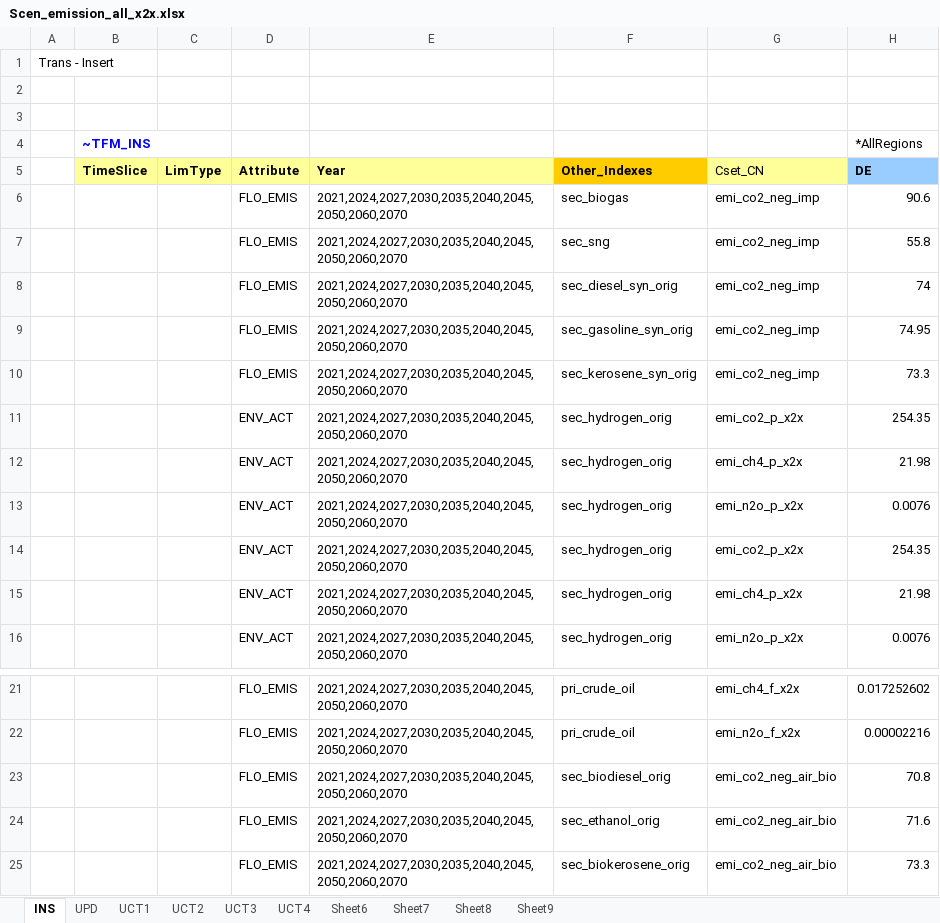
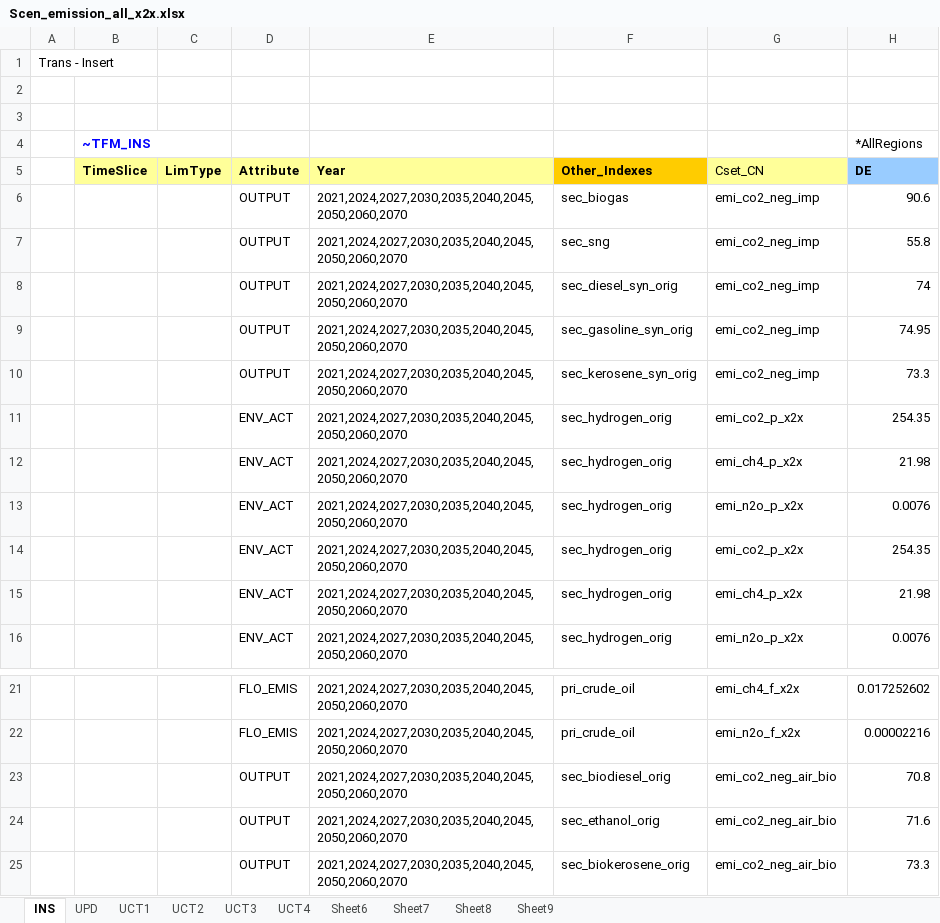
Before and after one commit to sedos-project/data_adapter_times, an Excel workbook: output_data/Scen_emission_all_x2x.xlsx, sheet INS, drawn as a sheet; only a part is shown, gaps mark what is left out; values as stored, in another font and other column widths than the file's, no borders; the diff names each change by its address in the sheet, - before the commit and + after, or states it on an @@ line.

```diff
--- a/output_data/Scen_emission_all_x2x.xlsx (sheet INS)
+++ b/output_data/Scen_emission_all_x2x.xlsx (sheet INS)
-D6:D10 (Attribute): FLO_EMIS
+D6:D10 (Attribute): OUTPUT
-D23:D25 (Attribute): FLO_EMIS
+D23:D25 (Attribute): OUTPUT
```
Also changed, not shown: config_data/SysSettings.xlsx, config_data/mapping_v4.xlsx, 4 other files.
